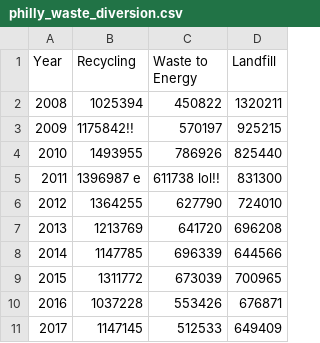
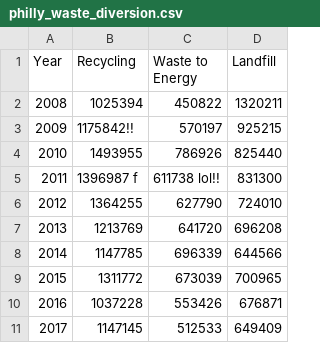
Before and after one commit to bonomali/demo-data, a CSV file: philly_waste_diversion.csv, drawn as a sheet.

Commit message:
asdf

```diff
--- a/philly_waste_diversion.csv
+++ b/philly_waste_diversion.csv
@@ -4,3 +4,3 @@ Year,Recycling,Waste to Energy,Landfill
 2010,1493955,786926,825440
-2011,1396987 e,611738 lol!!,831300
+2011,1396987 f,611738 lol!!,831300
 2012,1364255,627790,724010
```
